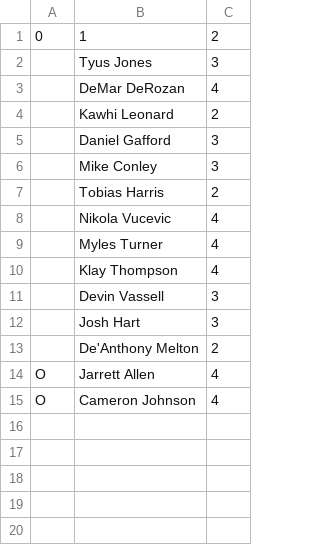
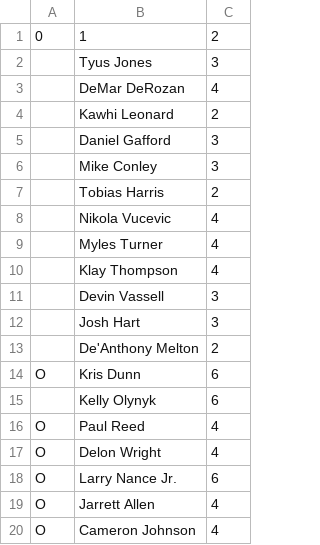
Before and after one commit to robgarbanati/fbb, a CSV file: rosters/rob_roster.csv, drawn as a sheet.

Commit message:
able to do rosters, win_prob, schedule, etc

```diff
--- a/rosters/rob_roster.csv
+++ b/rosters/rob_roster.csv
@@ -13,2 +13,7 @@
 ,De'Anthony Melton,2
+O,Kris Dunn,6
+,Kelly Olynyk,6
+O,Paul Reed,4
+O,Delon Wright,4
+O,Larry Nance Jr.,6
 O,Jarrett Allen,4
```
Also changed, not shown: rosters/akbar_roster.csv, zstats.csv, 11 other files.
